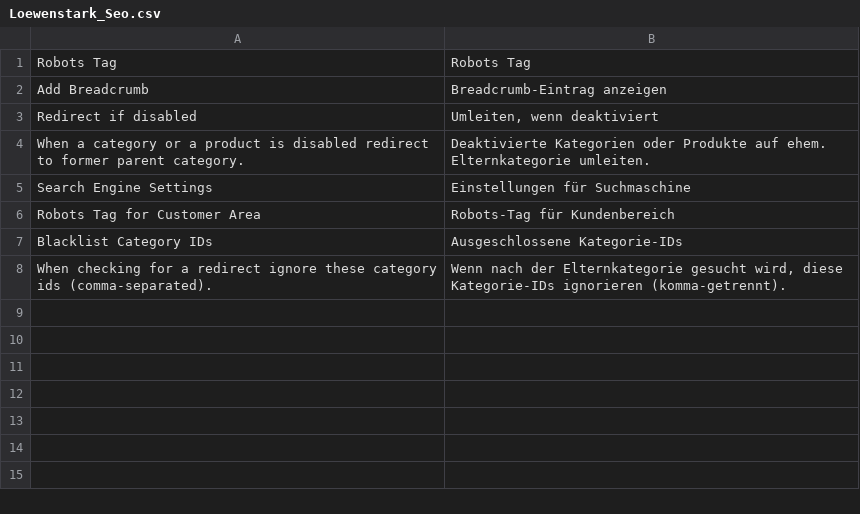
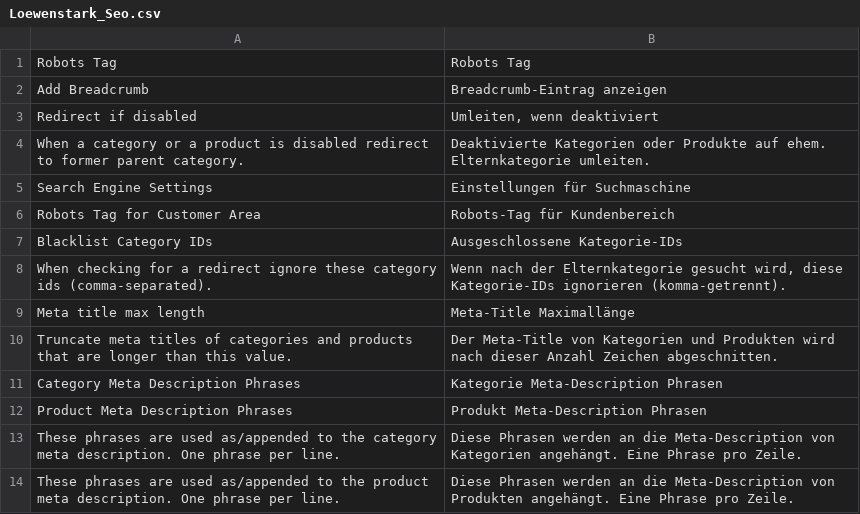
Before and after one commit to mklooss/Loewenstark_Seo, a CSV file: app/locale/de_DE/Loewenstark_Seo.csv, drawn as a sheet; the diff names each change by its address in the sheet, - before the commit and + after, or states it on an @@ line.

Commit message:
[New Feature] Category/Product Meta Description Phrases
You can define some generic phrases for categories and products that will be appended to the meta description. You can use as less or many phrases as you see fit.

[Other]

Changed CRLF to LF in Helper/Data.php class

```diff
--- a/app/locale/de_DE/Loewenstark_Seo.csv
+++ b/app/locale/de_DE/Loewenstark_Seo.csv
+row 9: Meta title max length | Meta-Title Maximallänge
+row 10: Truncate meta titles of categories and products that are longer than this value. | Der Meta-Title von Kategorien und Produkten wird nach dieser Anzahl Zeichen abgeschnitten.
+row 11: Category Meta Description Phrases | Kategorie Meta-Description Phrasen
+row 12: Product Meta Description Phrases | Produkt Meta-Description Phrasen
+row 13: These phrases are used as/appended to the category meta description. One phrase per line. | Diese Phrasen werden an die Meta-Description von Kategorien angehängt. Eine Phrase pro Zeile.
+row 14: These phrases are used as/appended to the product meta description. One phrase per line. | Diese Phrasen werden an die Meta-Description von Produkten angehängt. Eine Phrase pro Zeile.
```
Also changed, not shown: app/locale/en_US/Loewenstark_Seo.csv, 4 other files.
